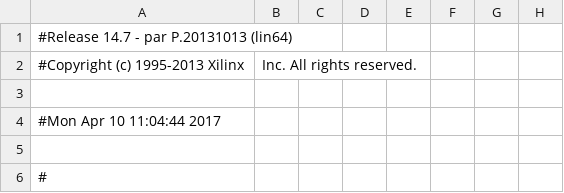
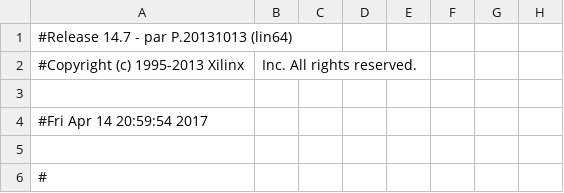
Before and after one commit to beatlesm/fpga, a CSV file: usrp3/top/b200/build-B200/b200_pad.csv, drawn as a sheet; only a part is shown; the diff names each change by its address in the sheet, - before the commit and + after, or states it on an @@ line.

```diff
--- a/usrp3/top/b200/build-B200/b200_pad.csv
+++ b/usrp3/top/b200/build-B200/b200_pad.csv
-A4: #Mon Apr 10 11:04:44 2017
+A4: #Fri Apr 14 20:59:54 2017
```
Also changed, not shown: 54 other files.
